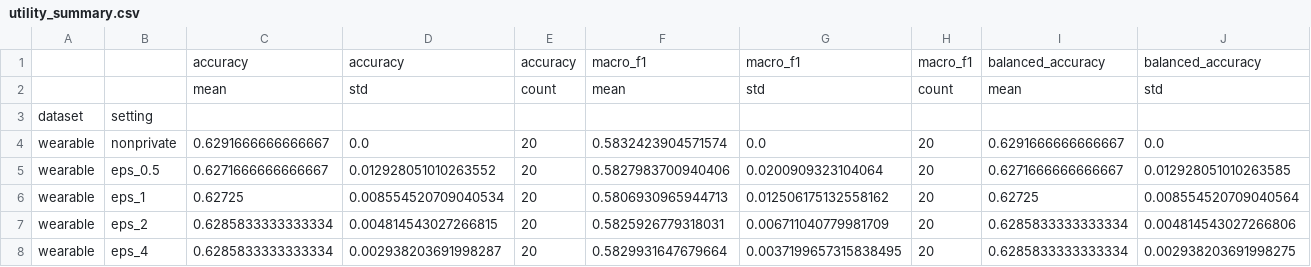
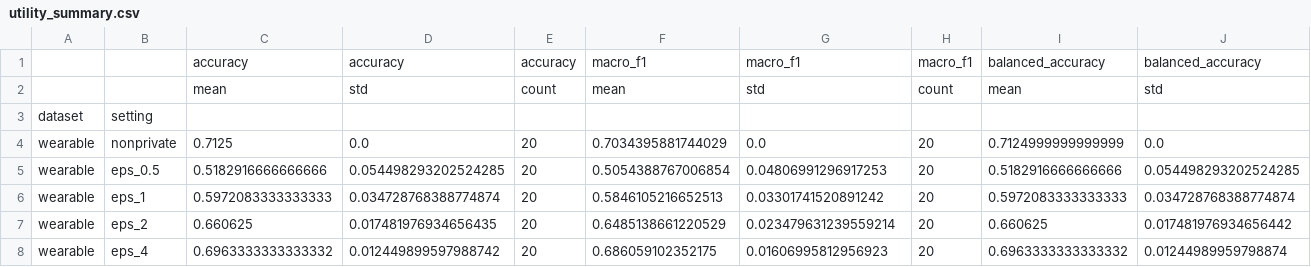
Before and after one commit to Anurag-kushwaha2207/Blockchain_Healthcare_Reproducibility, a CSV file: reproducibility/results/utility_summary.csv, drawn as a sheet; only a part is shown; the diff covers the shown part only; the diff names each change by its address in the sheet, - before the commit and + after, or states it on an @@ line.

```diff
--- a/reproducibility/results/utility_summary.csv
+++ b/reproducibility/results/utility_summary.csv
-C4: 0.6291666666666667
+C4: 0.7125
-F4: 0.5832423904571574
+F4: 0.7034395881744029
-I4: 0.6291666666666667
+I4: 0.7124999999999999
-C5: 0.6271666666666667
+C5: 0.5182916666666666
-D5: 0.012928051010263552
+D5: 0.054498293202524285
-F5: 0.5827983700940406
+F5: 0.5054388767006854
-G5: 0.0200909323104064
+G5: 0.04806991296917253
-I5: 0.6271666666666667
+I5: 0.5182916666666666
-J5: 0.012928051010263585
+J5: 0.054498293202524285
-C6: 0.62725
+C6: 0.5972083333333333
-D6: 0.008554520709040534
+D6: 0.034728768388774874
-F6: 0.5806930965944713
+F6: 0.5846105216652513
-G6: 0.012506175132558162
+G6: 0.03301741520891242
-I6: 0.62725
+I6: 0.5972083333333333
-J6: 0.008554520709040564
+J6: 0.034728768388774874
-C7: 0.6285833333333334
+C7: 0.660625
-D7: 0.004814543027266815
+D7: 0.017481976934656435
-F7: 0.5825926779318031
+F7: 0.6485138661220529
-G7: 0.006711040779981709
+G7: 0.023479631239559214
-I7: 0.6285833333333334
+I7: 0.660625
-J7: 0.004814543027266806
+J7: 0.017481976934656442
-C8: 0.6285833333333334
+C8: 0.6963333333333332
-D8: 0.002938203691998287
+D8: 0.012449899597988742
-F8: 0.5829931647679664
+F8: 0.686059102352175
-G8: 0.0037199657315838495
+G8: 0.01606995812956923
-I8: 0.6285833333333334
+I8: 0.6963333333333332
-J8: 0.002938203691998275
+J8: 0.01244989959798874
```
Also changed, not shown: 93 edited cells elsewhere in this file, reproducibility/results/utility_runs.csv, 6 other files.
